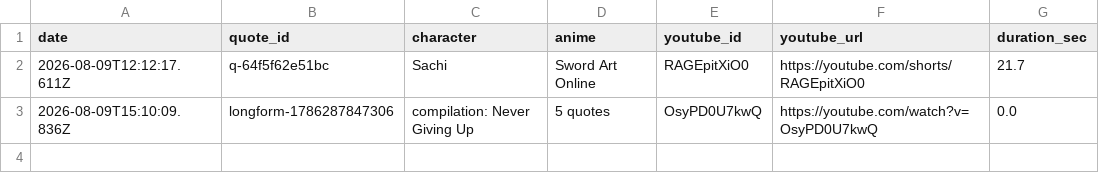
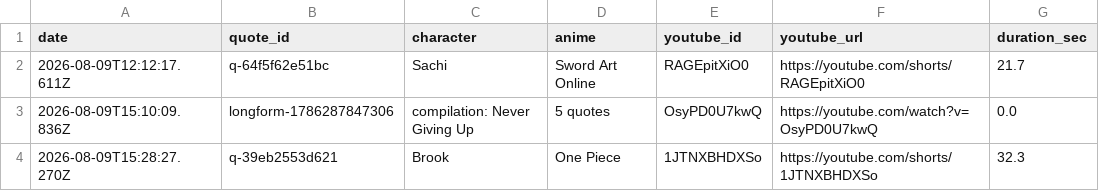
Before and after one commit to IMNotBoT3/anime-shorts-pipeline, a CSV file: published.csv, drawn as a sheet.

```diff
--- a/published.csv
+++ b/published.csv
@@ -3 +3,2 @@ date,quote_id,character,anime,youtube_id,youtube_url,duration_sec
 2026-08-09T15:10:09.836Z,longform-1786287847306,"compilation: Never Giving Up","5 quotes",OsyPD0U7kwQ,https://youtube.com/watch?v=OsyPD0U7kwQ,0.0
+2026-08-09T15:28:27.270Z,q-39eb2553d621,"Brook","One Piece",1JTNXBHDXSo,https://youtube.com/shorts/1JTNXBHDXSo,32.3
```
Also changed, not shown: 1 other file.
